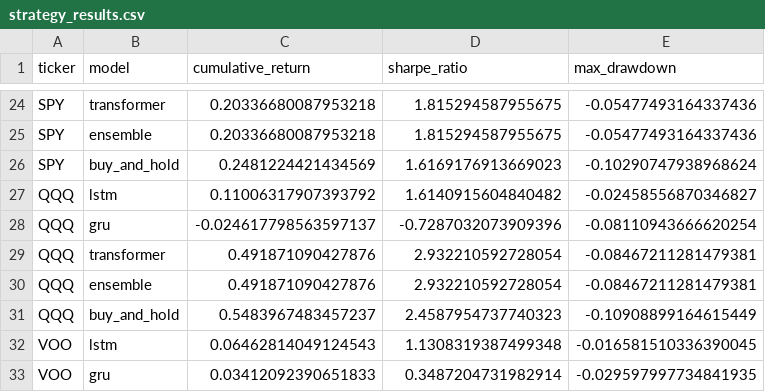
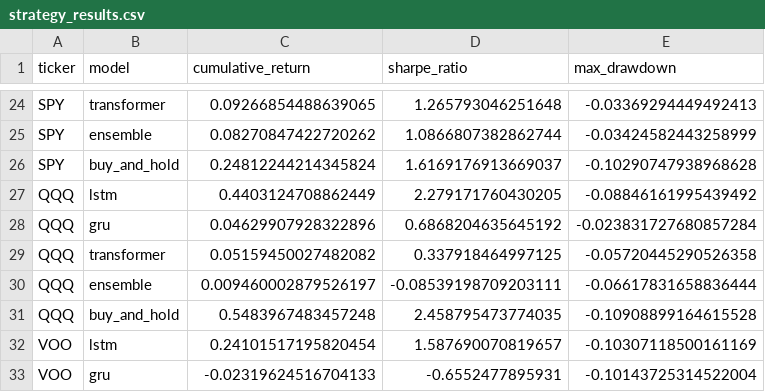
Before and after one commit to dabloo26/wealthsense-ai, a CSV file: artifacts/strategy_results.csv, drawn as a sheet; only a part is shown, gaps mark what is left out; the diff covers the shown part only; the diff names each change by its address in the sheet, - before the commit and + after, or states it on an @@ line.

```diff
--- a/artifacts/strategy_results.csv
+++ b/artifacts/strategy_results.csv
-C24 (cumulative_return): 0.20336680087953218
+C24 (cumulative_return): 0.09266854488639065
-D24 (sharpe_ratio): 1.815294587955675
+D24 (sharpe_ratio): 1.265793046251648
-E24 (max_drawdown): -0.05477493164337436
+E24 (max_drawdown): -0.03369294449492413
-C25 (cumulative_return): 0.20336680087953218
+C25 (cumulative_return): 0.08270847422720262
-D25 (sharpe_ratio): 1.815294587955675
+D25 (sharpe_ratio): 1.0866807382862744
-E25 (max_drawdown): -0.05477493164337436
+E25 (max_drawdown): -0.03424582443258999
-C26 (cumulative_return): 0.2481224421434569
+C26 (cumulative_return): 0.24812244214345824
-D26 (sharpe_ratio): 1.6169176913669023
+D26 (sharpe_ratio): 1.6169176913669037
-E26 (max_drawdown): -0.10290747938968624
+E26 (max_drawdown): -0.10290747938968628
-C27 (cumulative_return): 0.11006317907393792
+C27 (cumulative_return): 0.4403124708862449
-D27 (sharpe_ratio): 1.6140915604840482
+D27 (sharpe_ratio): 2.279171760430205
-E27 (max_drawdown): -0.02458556870346827
+E27 (max_drawdown): -0.08846161995439492
-C28 (cumulative_return): -0.024617798563597137
+C28 (cumulative_return): 0.04629907928322896
-D28 (sharpe_ratio): -0.7287032073909396
+D28 (sharpe_ratio): 0.6868204635645192
-E28 (max_drawdown): -0.08110943666620254
+E28 (max_drawdown): -0.023831727680857284
-C29 (cumulative_return): 0.491871090427876
+C29 (cumulative_return): 0.05159450027482082
-D29 (sharpe_ratio): 2.932210592728054
+D29 (sharpe_ratio): 0.337918464997125
-E29 (max_drawdown): -0.08467211281479381
+E29 (max_drawdown): -0.05720445290526358
-C30 (cumulative_return): 0.491871090427876
+C30 (cumulative_return): 0.009460002879526197
-D30 (sharpe_ratio): 2.932210592728054
+D30 (sharpe_ratio): -0.08539198709203111
-E30 (max_drawdown): -0.08467211281479381
+E30 (max_drawdown): -0.06617831658836444
-C31 (cumulative_return): 0.5483967483457237
+C31 (cumulative_return): 0.5483967483457248
-D31 (sharpe_ratio): 2.4587954737740323
+D31 (sharpe_ratio): 2.458795473774035
-E31 (max_drawdown): -0.10908899164615449
+E31 (max_drawdown): -0.10908899164615528
-C32 (cumulative_return): 0.06462814049124543
+C32 (cumulative_return): 0.24101517195820454
-D32 (sharpe_ratio): 1.1308319387499348
+D32 (sharpe_ratio): 1.587690070819657
-E32 (max_drawdown): -0.016581510336390045
+E32 (max_drawdown): -0.10307118500161169
-C33 (cumulative_return): 0.03412092390651833
+C33 (cumulative_return): -0.02319624516704133
-D33 (sharpe_ratio): 0.3487204731982914
+D33 (sharpe_ratio): -0.6552477895931
-E33 (max_drawdown): -0.029597997734841935
+E33 (max_drawdown): -0.10143725314522004
```
Also changed, not shown: 119 edited cells elsewhere in this file, 52 other files.
